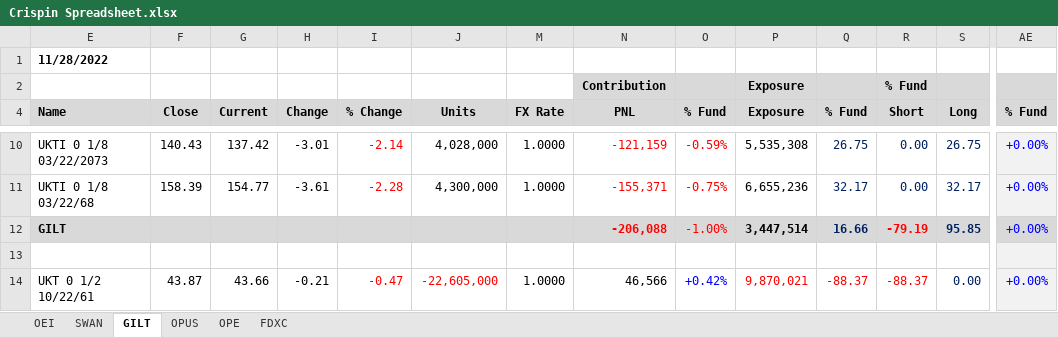
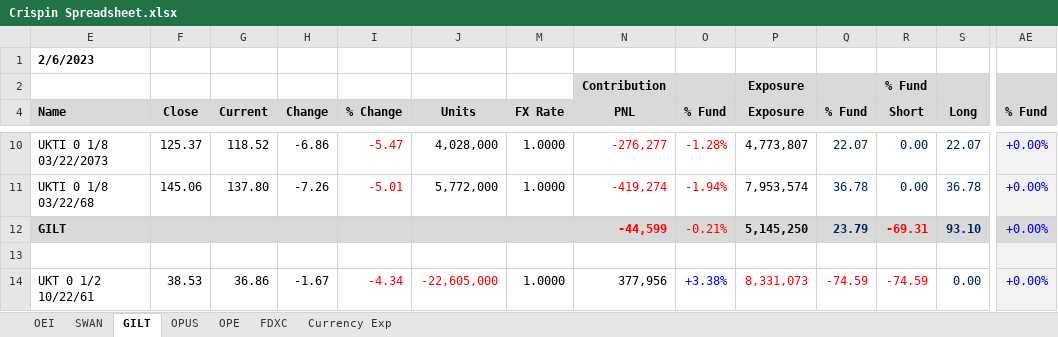
Before and after one commit to kiwiinlondon/Excel, an Excel workbook: Odey.Excel.CrispinsSpreadsheet/Crispin Spreadsheet.xlsx, sheet GILT, drawn as a sheet; only a part is shown, gaps mark what is left out; values as stored, in another font and other column widths than the file's, no borders; removed rows and columns are numbered as before the commit, all else as after; rows hold the shown columns only; the diff covers the shown part only; the diff names each change by its address in the sheet, - before the commit and + after, or states it on an @@ line.

```diff
--- a/Odey.Excel.CrispinsSpreadsheet/Crispin Spreadsheet.xlsx (sheet GILT)
+++ b/Odey.Excel.CrispinsSpreadsheet/Crispin Spreadsheet.xlsx (sheet GILT)
+sheet tab: Currency Exp
-E1 (Name): 11/28/2022
+E1 (Name): 2/6/2023
-F10 (Close): 140.43
+F10 (Close): 125.37
-G10 (Current): 137.42
+G10 (Current): 118.52
-H10 (Change): -3.01
+H10 (Change): -6.86
-I10 (% Change): -2.14
+I10 (% Change): -5.47
-N10 (PNL): -121,159
+N10 (PNL): -276,277
-O10 (% Fund): -0.59%
+O10 (% Fund): -1.28%
-P10 (Exposure): 5,535,308
+P10 (Exposure): 4,773,807
-Q10 (% Fund): 26.75
+Q10 (% Fund): 22.07
-S10 (Long): 26.75
+S10 (Long): 22.07
-F11 (Close): 158.39
+F11 (Close): 145.06
-G11 (Current): 154.77
+G11 (Current): 137.80
-H11 (Change): -3.61
+H11 (Change): -7.26
-I11 (% Change): -2.28
+I11 (% Change): -5.01
-J11 (Units): 4,300,000
+J11 (Units): 5,772,000
-N11 (PNL): -155,371
+N11 (PNL): -419,274
-O11 (% Fund): -0.75%
+O11 (% Fund): -1.94%
-P11 (Exposure): 6,655,236
+P11 (Exposure): 7,953,574
-Q11 (% Fund): 32.17
+Q11 (% Fund): 36.78
-S11 (Long): 32.17
+S11 (Long): 36.78
-row 12: GILT |  |  |  |  |  |  | -206,088 | -1.00% | 3,447,514 | 16.66 | -79.19 | 95.85 | +0.00%
+row 12: GILT |  |  |  |  |  |  | -44,599 | -0.21% | 5,145,250 | 23.79 | -69.31 | 93.10 | +0.00%
-F14 (Close): 43.87
+F14 (Close): 38.53
-G14 (Current): 43.66
+G14 (Current): 36.86
-H14 (Change): -0.21
+H14 (Change): -1.67
-I14 (% Change): -0.47
+I14 (% Change): -4.34
-N14 (PNL): 46,566
+N14 (PNL): 377,956
-O14 (% Fund): +0.42%
+O14 (% Fund): +3.38%
-P14 (Exposure): 9,870,021
+P14 (Exposure): 8,331,073
-Q14 (% Fund): -88.37
+Q14 (% Fund): -74.59
-R14 (Short): -88.37
+R14 (Short): -74.59
```
Also changed, not shown: 1 added row, 1 removed row and 42 edited cells elsewhere in this sheet, sheet OEI, sheet SWAN, sheet OPUS, sheet FDXC, sheet OPE, formulas that keep their value, hidden cells, 7 other files.
